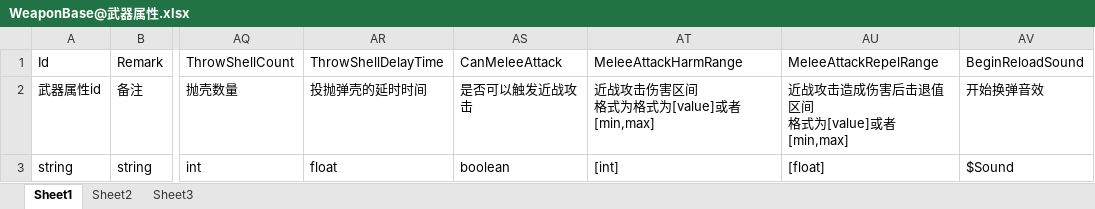
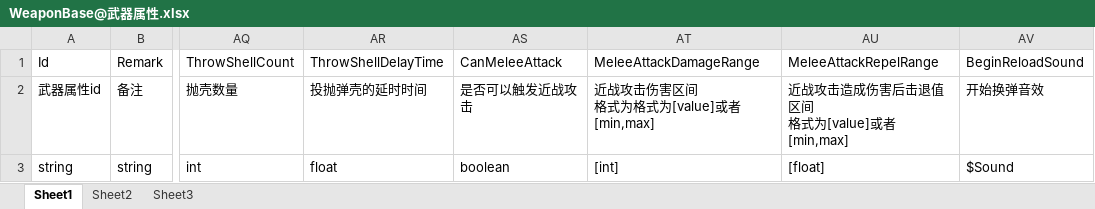
Before and after one commit to xlljc/GunfireDungeon, an Excel workbook: GunfireDungeon_Godot/excel/WeaponBase@武器属性.xlsx, sheet Sheet1, drawn as a sheet; only a part is shown, gaps mark what is left out; values as stored, in another font and other column widths than the file's, no borders; the diff names each change by its address in the sheet, - before the commit and + after, or states it on an @@ line.

```diff
--- a/GunfireDungeon_Godot/excel/WeaponBase@武器属性.xlsx (sheet Sheet1)
+++ b/GunfireDungeon_Godot/excel/WeaponBase@武器属性.xlsx (sheet Sheet1)
-AT1: MeleeAttackHarmRange
+AT1: MeleeAttackDamageRange
```
Also changed, not shown: GunfireDungeon_Godot/excel/BulletBase@子弹属性.xlsx, 27 other files.
